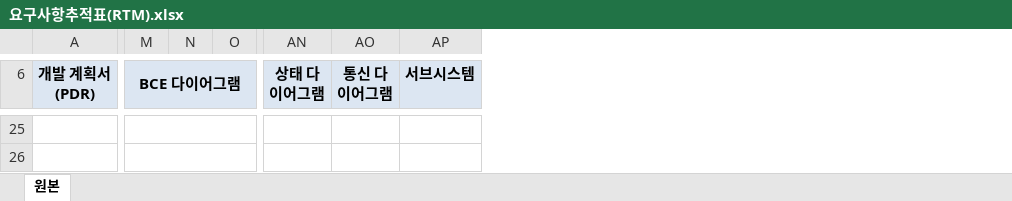
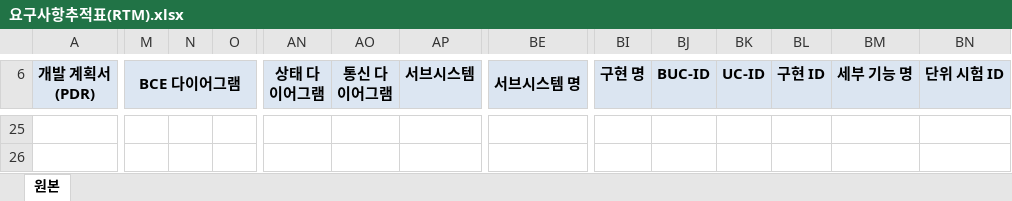
Before and after one commit to hyojin-i/FlashTalk, an Excel workbook: Document/요구사항추적표(RTM).xlsx, sheet 원본, drawn as a sheet; only a part is shown, gaps mark what is left out; values as stored, in another font and other column widths than the file's, no borders; removed rows and columns are numbered as before the commit, all else as after; the diff covers the shown part only; the diff names each change by its address in the sheet, - before the commit and + after, or states it on an @@ line.

```diff
--- a/Document/요구사항추적표(RTM).xlsx (sheet 원본)
+++ b/Document/요구사항추적표(RTM).xlsx (sheet 원본)
+column BE (서브시스템 명), empty
+column BI (구현 명), empty
+column BJ (BUC-ID), empty
+column BK (UC-ID), empty
+column BL (구현 ID), empty
+column BM (세부 기능 명), empty
+column BN (단위 시험 ID), empty
-M25:O25 merged
+AP25:AQ25 merged
-M26:O26 merged
+AP26:AW26 merged
```
Also changed, not shown: 1 added row, 1 removed row, 3 added columns, 3 edited cells and merged cells elsewhere in this sheet, 3 other files.
